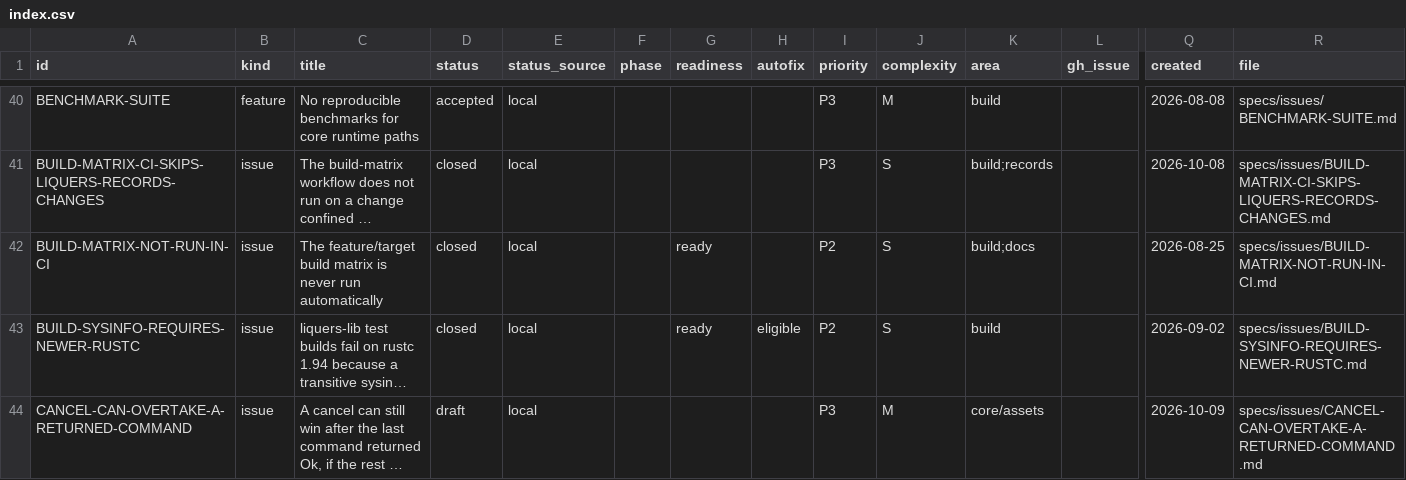
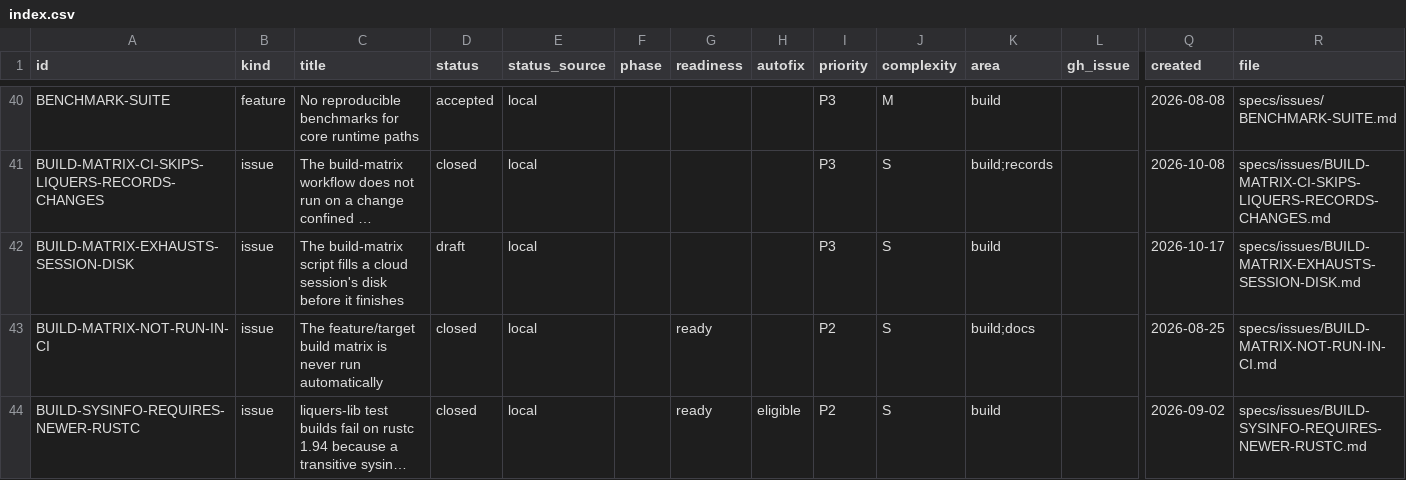
Before and after one commit to orest-d/liquers, a CSV file: specs/index.csv, drawn as a sheet; only a part is shown, gaps mark what is left out; the shorter side is filled out with more unchanged rows; long unchanged cells end in …; rows hold the shown columns only; the diff covers the shown part only; the diff names each change by its address in the sheet, - before the commit and + after, or states it on an @@ line.

```diff
--- a/specs/index.csv
+++ b/specs/index.csv
+row 42: BUILD-MATRIX-EXHAUSTS-SESSION-DISK | issue | The build-matrix script fills a cloud session's disk before it finishes | draft | local |  |  |  | P3 | S | build |  | 2026-10-17 | specs/issues/BUILD-MATRIX-EXHAUSTS-SESSION-DISK.md
```
Also changed, not shown: 2 added rows and 1 edited cell elsewhere in this file, 7 other files.
